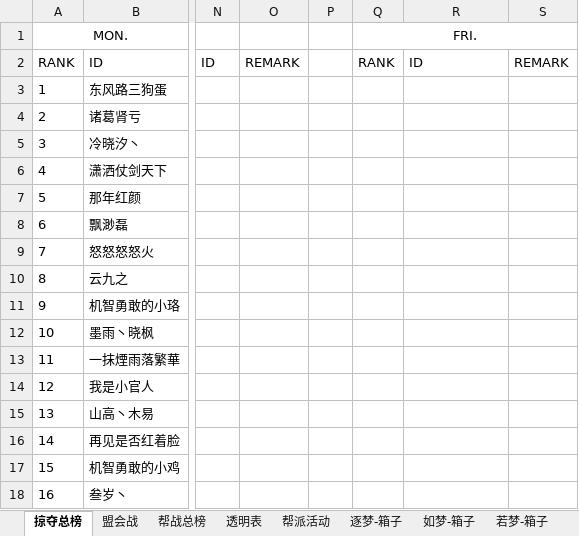
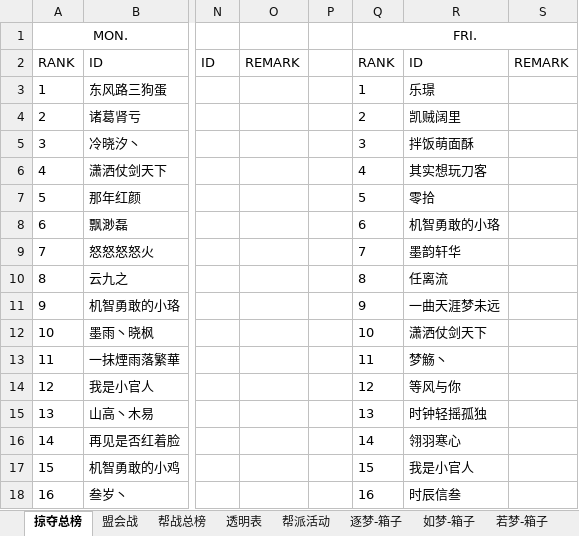
Before and after one commit to cansnow123/wuxia-union, an Excel workbook: 4.4-4.10.xlsx, sheet 掠夺总榜, drawn as a sheet; only a part is shown, gaps mark what is left out; values as stored, in another font and other column widths than the file's, no borders; the diff covers the shown part only; the diff names each change by its address in the sheet, - before the commit and + after, or states it on an @@ line.

```diff
--- a/4.4-4.10.xlsx (sheet 掠夺总榜)
+++ b/4.4-4.10.xlsx (sheet 掠夺总榜)
-Q3: (empty)
+Q3: 1
-R3: (empty)
+R3: 乐璟
-Q4: (empty)
+Q4: 2
-R4: (empty)
+R4: 凯贼阔里
-Q5: (empty)
+Q5: 3
-R5: (empty)
+R5: 拌饭萌面酥
-Q6: (empty)
+Q6: 4
-R6: (empty)
+R6: 其实想玩刀客
-Q7: (empty)
+Q7: 5
-R7: (empty)
+R7: 零拾
-Q8: (empty)
+Q8: 6
-R8: (empty)
+R8: 机智勇敢的小珞
-Q9: (empty)
+Q9: 7
-R9: (empty)
+R9: 墨韵轩华
-Q10: (empty)
+Q10: 8
-R10: (empty)
+R10: 任离流
-Q11: (empty)
+Q11: 9
-R11: (empty)
+R11: 一曲天涯梦未远
-Q12: (empty)
+Q12: 10
-R12: (empty)
+R12: 潇洒仗剑天下
-Q13: (empty)
+Q13: 11
-R13: (empty)
+R13: 梦觞丶
-Q14: (empty)
+Q14: 12
-R14: (empty)
+R14: 等风与你
-Q15: (empty)
+Q15: 13
-R15: (empty)
+R15: 时钟轻摇孤独
-Q16: (empty)
+Q16: 14
-R16: (empty)
+R16: 翎羽寒心
-Q17: (empty)
+Q17: 15
-R17: (empty)
+R17: 我是小官人
-Q18: (empty)
+Q18: 16
-R18: (empty)
+R18: 时辰信叁
```
Also changed, not shown: 194 edited cells elsewhere in this sheet, charts or pictures, 9 other files.
